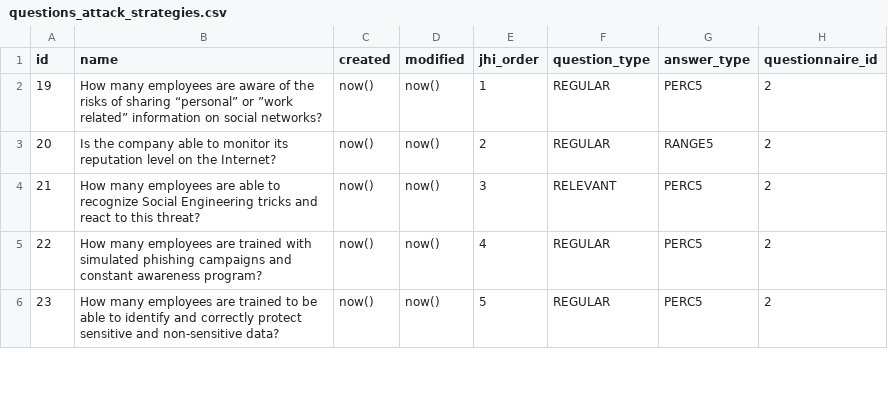
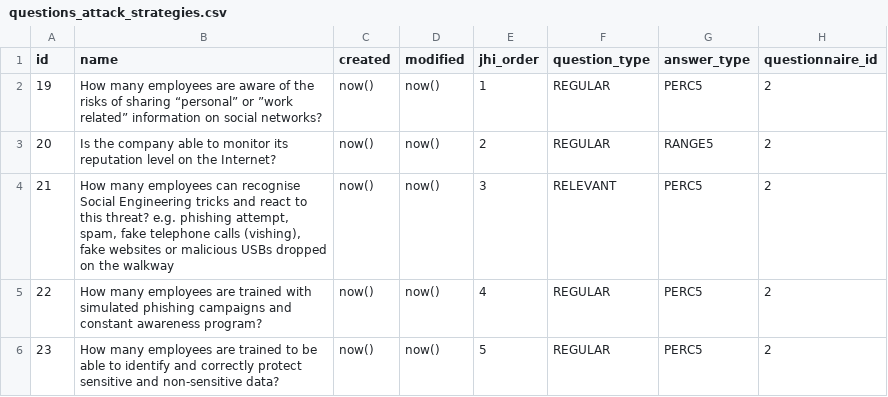
Before and after one commit to rating-eu/rating_v1, a CSV file: src/main/resources/config/liquibase/questions_attack_strategies.csv, drawn as a sheet; only a part is shown.

Commit message:
#125 ID 21

```diff
--- a/src/main/resources/config/liquibase/questions_attack_strategies.csv
+++ b/src/main/resources/config/liquibase/questions_attack_strategies.csv
@@ -3,3 +3,3 @@ id;name;created;modified;jhi_order;question_type;answer_type;questionnaire_id
 20;Is the company able to monitor its reputation level on the Internet?;now();now();2;REGULAR;RANGE5;2
-21;How many employees are able to recognize Social Engineering tricks and react to this threat?;now();now();3;RELEVANT;PERC5;2
+21;How many employees can recognise Social Engineering tricks and react to this threat? e.g. phishing attempt, spam, fake telephone calls (vishing), fake websites or malicious USBs dropped on the walkway;now();now();3;RELEVANT;PERC5;2
 22;How many employees are trained with simulated phishing campaigns and constant awareness program?;now();now();4;REGULAR;PERC5;2
```
